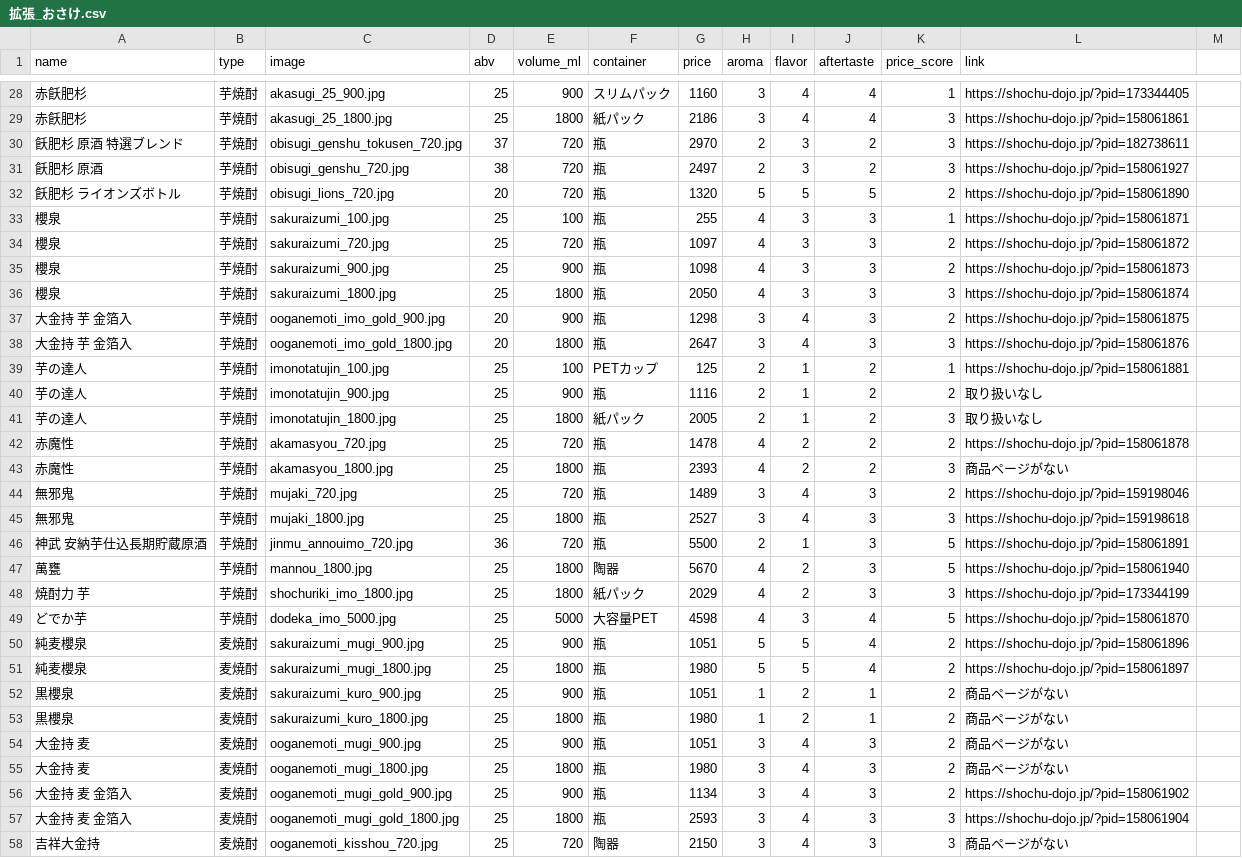
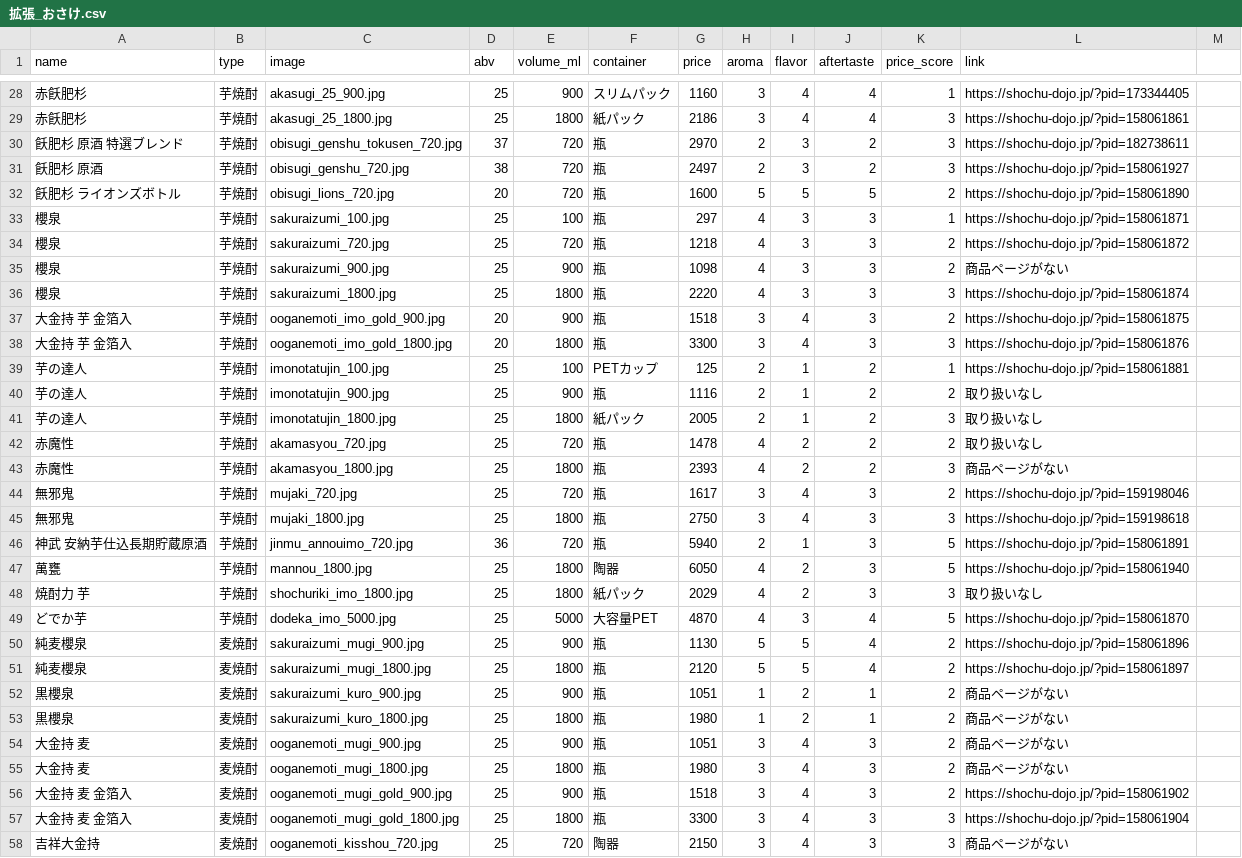
Before and after one commit to ginnyuusijinn/osake-miseinen, a CSV file: 拡張_おさけ.csv, drawn as a sheet; only a part is shown, gaps mark what is left out; the diff covers the shown part only.

Commit message:
61行まで修正済み
次やるときは62行から

```diff
--- a/拡張_おさけ.csv
+++ b/拡張_おさけ.csv
@@ -31,9 +31,9 @@ name,type,image,abv,volume_ml,container,price,aroma,flavor,aftertaste,price_scor
 飫肥杉 原酒,芋焼酎,obisugi_genshu_720.jpg,38,720,瓶,2497,2,3,2,3,https://shochu-dojo.jp/?pid=158061927
-飫肥杉 ライオンズボトル,芋焼酎,obisugi_lions_720.jpg,20,720,瓶,1320,5,5,5,2,https://shochu-dojo.jp/?pid=158061890
-櫻泉,芋焼酎,sakuraizumi_100.jpg,25,100,瓶,255,4,3,3,1,https://shochu-dojo.jp/?pid=158061871
-櫻泉,芋焼酎,sakuraizumi_720.jpg,25,720,瓶,1097,4,3,3,2,https://shochu-dojo.jp/?pid=158061872
-櫻泉,芋焼酎,sakuraizumi_900.jpg,25,900,瓶,1098,4,3,3,2,https://shochu-dojo.jp/?pid=158061873
-櫻泉,芋焼酎,sakuraizumi_1800.jpg,25,1800,瓶,2050,4,3,3,3,https://shochu-dojo.jp/?pid=158061874
-大金持 芋 金箔入,芋焼酎,ooganemoti_imo_gold_900.jpg,20,900,瓶,1298,3,4,3,2,https://shochu-dojo.jp/?pid=158061875
-大金持 芋 金箔入,芋焼酎,ooganemoti_imo_gold_1800.jpg,20,1800,瓶,2647,3,4,3,3,https://shochu-dojo.jp/?pid=158061876
+飫肥杉 ライオンズボトル,芋焼酎,obisugi_lions_720.jpg,20,720,瓶,1600,5,5,5,2,https://shochu-dojo.jp/?pid=158061890
+櫻泉,芋焼酎,sakuraizumi_100.jpg,25,100,瓶,297,4,3,3,1,https://shochu-dojo.jp/?pid=158061871
+櫻泉,芋焼酎,sakuraizumi_720.jpg,25,720,瓶,1218,4,3,3,2,https://shochu-dojo.jp/?pid=158061872
+櫻泉,芋焼酎,sakuraizumi_900.jpg,25,900,瓶,1098,4,3,3,2,商品ページがない
+櫻泉,芋焼酎,sakuraizumi_1800.jpg,25,1800,瓶,2220,4,3,3,3,https://shochu-dojo.jp/?pid=158061874
+大金持 芋 金箔入,芋焼酎,ooganemoti_imo_gold_900.jpg,20,900,瓶,1518,3,4,3,2,https://shochu-dojo.jp/?pid=158061875
+大金持 芋 金箔入,芋焼酎,ooganemoti_imo_gold_1800.jpg,20,1800,瓶,3300,3,4,3,3,https://shochu-dojo.jp/?pid=158061876
 芋の達人,芋焼酎,imonotatujin_100.jpg,25,100,PETカップ,125,2,1,2,1,https://shochu-dojo.jp/?pid=158061881
@@ -41,12 +41,12 @@ name,type,image,abv,volume_ml,container,price,aroma,flavor,aftertaste,price_scor
 芋の達人,芋焼酎,imonotatujin_1800.jpg,25,1800,紙パック,2005,2,1,2,3,取り扱いなし
-赤魔性,芋焼酎,akamasyou_720.jpg,25,720,瓶,1478,4,2,2,2,https://shochu-dojo.jp/?pid=158061878
+赤魔性,芋焼酎,akamasyou_720.jpg,25,720,瓶,1478,4,2,2,2,取り扱いなし
 赤魔性,芋焼酎,akamasyou_1800.jpg,25,1800,瓶,2393,4,2,2,3,商品ページがない
-無邪鬼,芋焼酎,mujaki_720.jpg,25,720,瓶,1489,3,4,3,2,https://shochu-dojo.jp/?pid=159198046
-無邪鬼,芋焼酎,mujaki_1800.jpg,25,1800,瓶,2527,3,4,3,3,https://shochu-dojo.jp/?pid=159198618
-神武 安納芋仕込長期貯蔵原酒,芋焼酎,jinmu_annouimo_720.jpg,36,720,瓶,5500,2,1,3,5,https://shochu-dojo.jp/?pid=158061891
-萬甕,芋焼酎,mannou_1800.jpg,25,1800,陶器,5670,4,2,3,5,https://shochu-dojo.jp/?pid=158061940
-焼酎力 芋,芋焼酎,shochuriki_imo_1800.jpg,25,1800,紙パック,2029,4,2,3,3,https://shochu-dojo.jp/?pid=173344199
-どでか芋,芋焼酎,dodeka_imo_5000.jpg,25,5000,大容量PET,4598,4,3,4,5,https://shochu-dojo.jp/?pid=158061870
-純麦櫻泉,麦焼酎,sakuraizumi_mugi_900.jpg,25,900,瓶,1051,5,5,4,2,https://shochu-dojo.jp/?pid=158061896
-純麦櫻泉,麦焼酎,sakuraizumi_mugi_1800.jpg,25,1800,瓶,1980,5,5,4,2,https://shochu-dojo.jp/?pid=158061897
+無邪鬼,芋焼酎,mujaki_720.jpg,25,720,瓶,1617,3,4,3,2,https://shochu-dojo.jp/?pid=159198046
+無邪鬼,芋焼酎,mujaki_1800.jpg,25,1800,瓶,2750,3,4,3,3,https://shochu-dojo.jp/?pid=159198618
+神武 安納芋仕込長期貯蔵原酒,芋焼酎,jinmu_annouimo_720.jpg,36,720,瓶,5940,2,1,3,5,https://shochu-dojo.jp/?pid=158061891
+萬甕,芋焼酎,mannou_1800.jpg,25,1800,陶器,6050,4,2,3,5,https://shochu-dojo.jp/?pid=158061940
+焼酎力 芋,芋焼酎,shochuriki_imo_1800.jpg,25,1800,紙パック,2029,4,2,3,3,取り扱いなし
+どでか芋,芋焼酎,dodeka_imo_5000.jpg,25,5000,大容量PET,4870,4,3,4,5,https://shochu-dojo.jp/?pid=158061870
+純麦櫻泉,麦焼酎,sakuraizumi_mugi_900.jpg,25,900,瓶,1130,5,5,4,2,https://shochu-dojo.jp/?pid=158061896
+純麦櫻泉,麦焼酎,sakuraizumi_mugi_1800.jpg,25,1800,瓶,2120,5,5,4,2,https://shochu-dojo.jp/?pid=158061897
 黒櫻泉,麦焼酎,sakuraizumi_kuro_900.jpg,25,900,瓶,1051,1,2,1,2,商品ページがない
@@ -55,4 +55,4 @@ name,type,image,abv,volume_ml,container,price,aroma,flavor,aftertaste,price_scor
 大金持 麦,麦焼酎,ooganemoti_mugi_1800.jpg,25,1800,瓶,1980,3,4,3,2,商品ページがない
-大金持 麦 金箔入,麦焼酎,ooganemoti_mugi_gold_900.jpg,25,900,瓶,1134,3,4,3,2,https://shochu-dojo.jp/?pid=158061902
-大金持 麦 金箔入,麦焼酎,ooganemoti_mugi_gold_1800.jpg,25,1800,瓶,2593,3,4,3,3,https://shochu-dojo.jp/?pid=158061904
+大金持 麦 金箔入,麦焼酎,ooganemoti_mugi_gold_900.jpg,25,900,瓶,1518,3,4,3,2,https://shochu-dojo.jp/?pid=158061902
+大金持 麦 金箔入,麦焼酎,ooganemoti_mugi_gold_1800.jpg,25,1800,瓶,3300,3,4,3,3,https://shochu-dojo.jp/?pid=158061904
 吉祥大金持,麦焼酎,ooganemoti_kisshou_720.jpg,25,720,陶器,2150,3,4,3,3,商品ページがない
```
Also changed, not shown: 3 edited cells elsewhere in this file.
